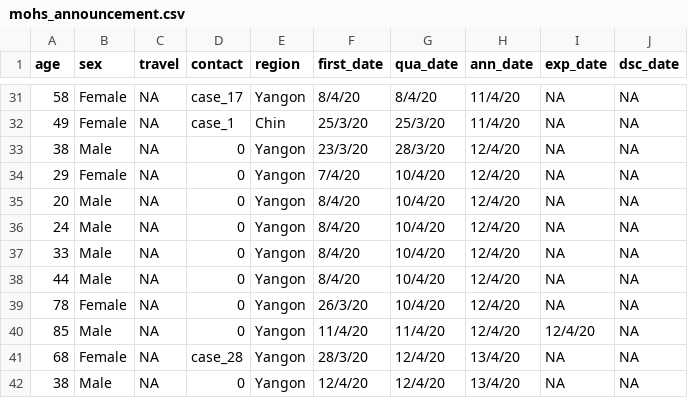
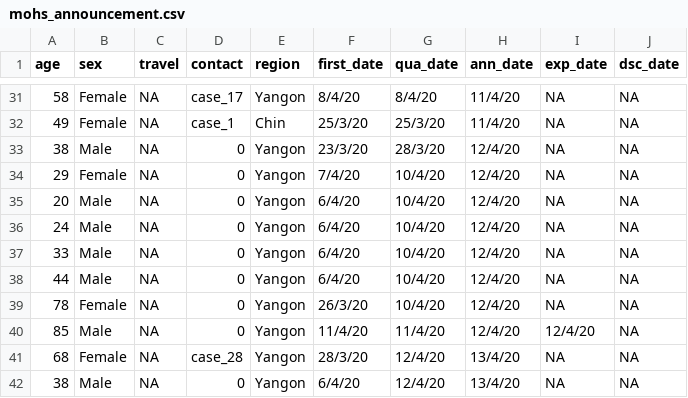
Before and after one commit to finerbrighterlighter/myanmar_covid19, a CSV file: mohs_announcement.csv, drawn as a sheet; only a part is shown, gaps mark what is left out.

Commit message:
Update mohs_announcement.csv

```diff
--- a/mohs_announcement.csv
+++ b/mohs_announcement.csv
@@ -34,6 +34,6 @@ age,sex,travel,contact,region,first_date,qua_date,ann_date,exp_date,dsc_date
 29,Female,NA,0,Yangon,7/4/20,10/4/20,12/4/20,NA,NA
-20,Male,NA,0,Yangon,8/4/20,10/4/20,12/4/20,NA,NA
-24,Male,NA,0,Yangon,8/4/20,10/4/20,12/4/20,NA,NA
-33,Male,NA,0,Yangon,8/4/20,10/4/20,12/4/20,NA,NA
-44,Male,NA,0,Yangon,8/4/20,10/4/20,12/4/20,NA,NA
+20,Male,NA,0,Yangon,6/4/20,10/4/20,12/4/20,NA,NA
+24,Male,NA,0,Yangon,6/4/20,10/4/20,12/4/20,NA,NA
+33,Male,NA,0,Yangon,6/4/20,10/4/20,12/4/20,NA,NA
+44,Male,NA,0,Yangon,6/4/20,10/4/20,12/4/20,NA,NA
 78,Female,NA,0,Yangon,26/3/20,10/4/20,12/4/20,NA,NA
@@ -41,2 +41,2 @@ age,sex,travel,contact,region,first_date,qua_date,ann_date,exp_date,dsc_date
 68,Female,NA,case_28,Yangon,28/3/20,12/4/20,13/4/20,NA,NA
-38,Male,NA,0,Yangon,12/4/20,12/4/20,13/4/20,NA,NA
+38,Male,NA,0,Yangon,6/4/20,12/4/20,13/4/20,NA,NA
```
